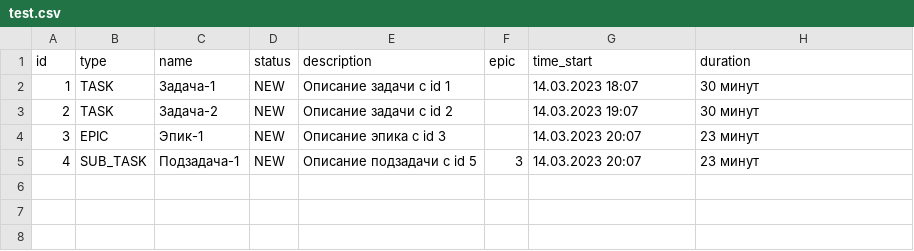
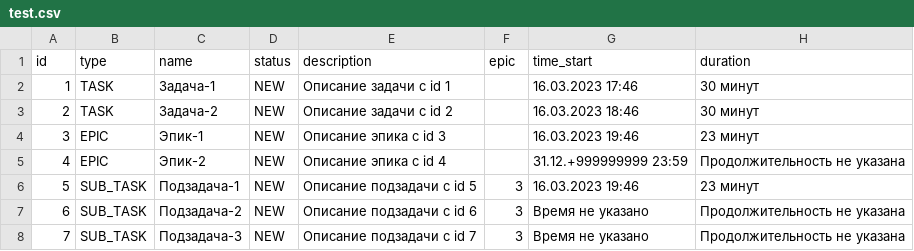
Before and after one commit to AveryanovDmitry/java-kanban, a CSV file: src/com/praktikum/app/services/inFileManager/test.csv, drawn as a sheet.

```diff
--- a/src/com/praktikum/app/services/inFileManager/test.csv
+++ b/src/com/praktikum/app/services/inFileManager/test.csv
@@ -1,5 +1,8 @@
 id,type,name,status,description,epic,time_start,duration
-1,TASK,Задача-1,NEW,Описание задачи с id 1,,14.03.2023 18:07,30 минут
-2,TASK,Задача-2,NEW,Описание задачи с id 2,,14.03.2023 19:07,30 минут
-3,EPIC,Эпик-1,NEW,Описание эпика с id 3,,14.03.2023 20:07,23 минут
-4,SUB_TASK,Подзадача-1,NEW,Описание подзадачи с id 5,3,14.03.2023 20:07,23 минут
+1,TASK,Задача-1,NEW,Описание задачи с id 1,,16.03.2023 17:46,30 минут
+2,TASK,Задача-2,NEW,Описание задачи с id 2,,16.03.2023 18:46,30 минут
+3,EPIC,Эпик-1,NEW,Описание эпика с id 3,,16.03.2023 19:46,23 минут
+4,EPIC,Эпик-2,NEW,Описание эпика с id 4,,31.12.+999999999 23:59,Продолжительность не указана
+5,SUB_TASK,Подзадача-1,NEW,Описание подзадачи с id 5,3,16.03.2023 19:46,23 минут
+6,SUB_TASK,Подзадача-2,NEW,Описание подзадачи с id 6,3,Время не указано,Продолжительность не указана
+7,SUB_TASK,Подзадача-3,NEW,Описание подзадачи с id 7,3,Время не указано,Продолжительность не указана
```
Also changed, not shown: 10 other files.
